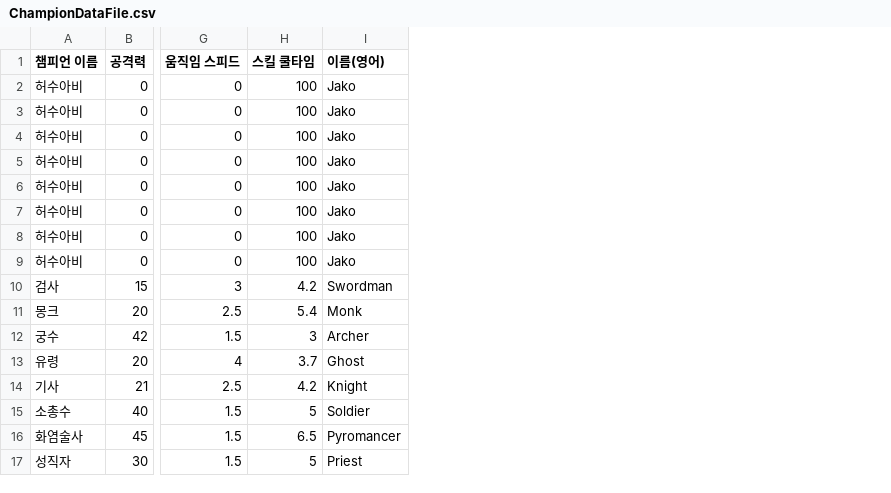
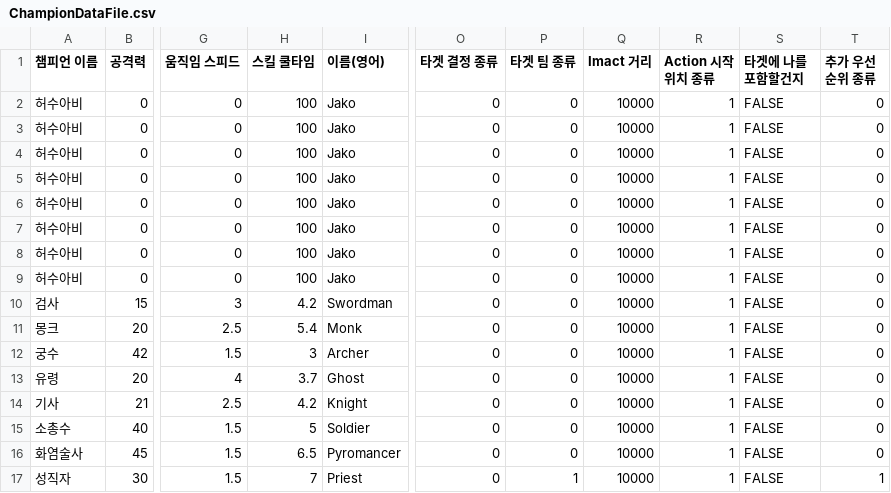
Before and after one commit to KIA-PROGRAMMING-38/2DProject-TeamfightManager, a CSV file: 2DProject-TeamfightManager/Assets/Data/Save1/ChampionDataFile.csv, drawn as a sheet; only a part is shown, gaps mark what is left out; the diff names each change by its address in the sheet, - before the commit and + after, or states it on an @@ line.

```diff
--- a/2DProject-TeamfightManager/Assets/Data/Save1/ChampionDataFile.csv
+++ b/2DProject-TeamfightManager/Assets/Data/Save1/ChampionDataFile.csv
+column O (타겟 결정 종류), rows 2-17: all 0
+column P (타겟 팀 종류), rows 2-17: 0 | 0 | 0 | 0 | 0 | 0 | 0 | 0 | 0 | 0 | 0 | 0 | 0 | 0 | 0 | 1
+column Q (Imact 거리), rows 2-17: all 10000
+column R (Action 시작 위치 종류), rows 2-17: all 1
+column S (타겟에 나를 포함할건지), rows 2-17: all FALSE
+column T (추가 우선순위 종류), rows 2-17: 0 | 0 | 0 | 0 | 0 | 0 | 0 | 0 | 0 | 0 | 0 | 0 | 0 | 0 | 0 | 1
-H17 (스킬 쿨타임): 5
+H17 (스킬 쿨타임): 7
```
Also changed, not shown: 2DProject-TeamfightManager/Assets/Data/Save1/AttackActionDataFile_ActionData.csv, 11 other files.
